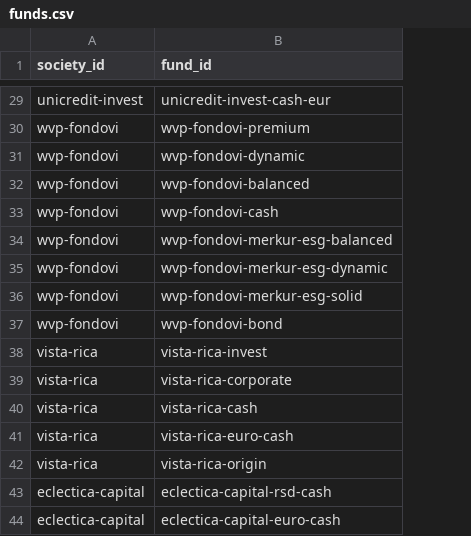
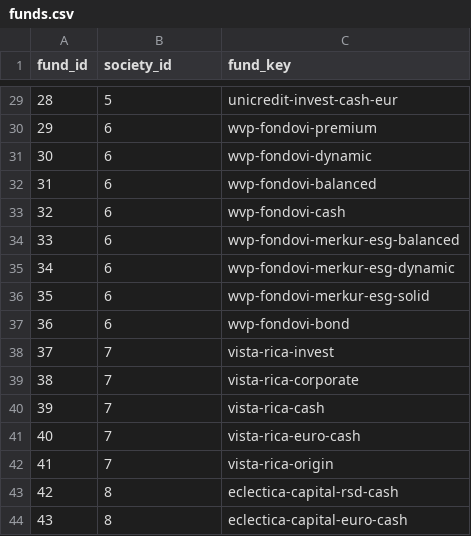
Before and after one commit to kosugor/ticker, a CSV file: data/funds.csv, drawn as a sheet; only a part is shown, gaps mark what is left out; addresses are those after the commit; the diff covers the shown part only; the diff names each change by its address in the sheet, - before the commit and + after, or states it on an @@ line.

```diff
--- a/data/funds.csv
+++ b/data/funds.csv
+column A (fund_id), rows 29-44: 28 | 29 | 30 | 31 | 32 | 33 | 34 | 35 | 36 | 37 | 38 | 39 | 40 | 41 | 42 | 43
-C1: fund_id
+C1: fund_key
-B29 (society_id): unicredit-invest
+B29 (society_id): 5
-B30:B37 (society_id): wvp-fondovi
+B30:B37 (society_id): 6
-B38:B42 (society_id): vista-rica
+B38:B42 (society_id): 7
-B43:B44 (society_id): eclectica-capital
+B43:B44 (society_id): 8
```
Also changed, not shown: 27 edited cells elsewhere in this file, 20 other files.
